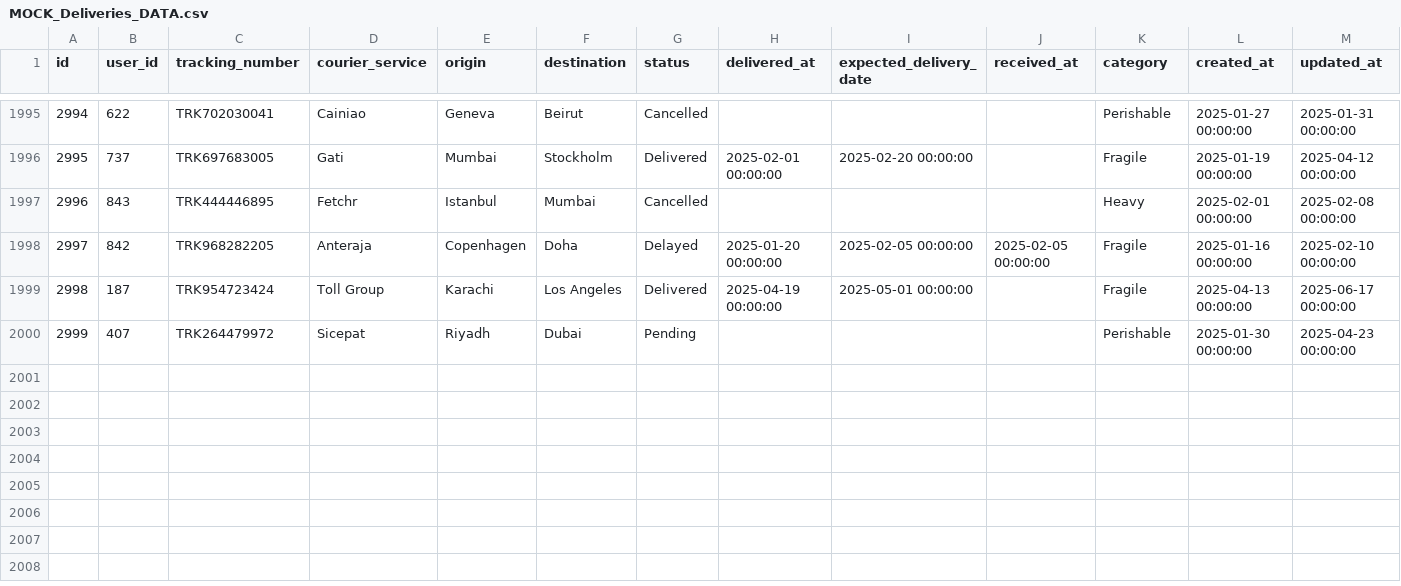
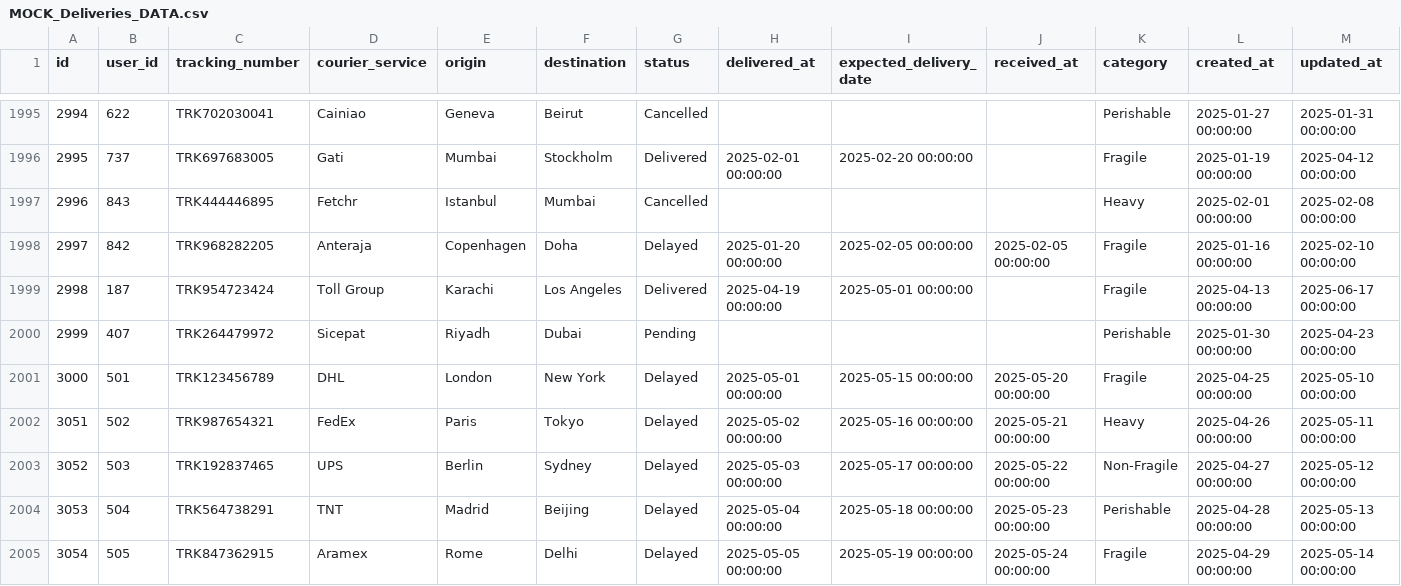
Before and after one commit to rasha-2k/PackTrack, a CSV file: backend/data/MOCK_Deliveries_DATA.csv, drawn as a sheet; only a part is shown, gaps mark what is left out.

Commit message:
Add new delivery records for DHL, FedEx, UPS, and TNT; update existing entry for Sicepat

```diff
--- a/backend/data/MOCK_Deliveries_DATA.csv
+++ b/backend/data/MOCK_Deliveries_DATA.csv
@@ -2000 +2000,6 @@ id,user_id,tracking_number,courier_service,origin,destination,status,delivered_a
 2999,407,TRK264479972,Sicepat,Riyadh,Dubai,Pending,,,,Perishable,2025-01-30 00:00:00,2025-04-23 00:00:00
+3000,501,TRK123456789,DHL,London,New York,Delayed,2025-05-01 00:00:00,2025-05-15 00:00:00,2025-05-20 00:00:00,Fragile,2025-04-25 00:00:00,2025-05-10 00:00:00
+3051,502,TRK987654321,FedEx,Paris,Tokyo,Delayed,2025-05-02 00:00:00,2025-05-16 00:00:00,2025-05-21 00:00:00,Heavy,2025-04-26 00:00:00,2025-05-11 00:00:00
+3052,503,TRK192837465,UPS,Berlin,Sydney,Delayed,2025-05-03 00:00:00,2025-05-17 00:00:00,2025-05-22 00:00:00,Non-Fragile,2025-04-27 00:00:00,2025-05-12 00:00:00
+3053,504,TRK564738291,TNT,Madrid,Beijing,Delayed,2025-05-04 00:00:00,2025-05-18 00:00:00,2025-05-23 00:00:00,Perishable,2025-04-28 00:00:00,2025-05-13 00:00:00
+3054,505,TRK847362915,Aramex,Rome,Delhi,Delayed,2025-05-05 00:00:00,2025-05-19 00:00:00,2025-05-24 00:00:00,Fragile,2025-04-29 00:00:00,2025-05-14 00:00:00
```
